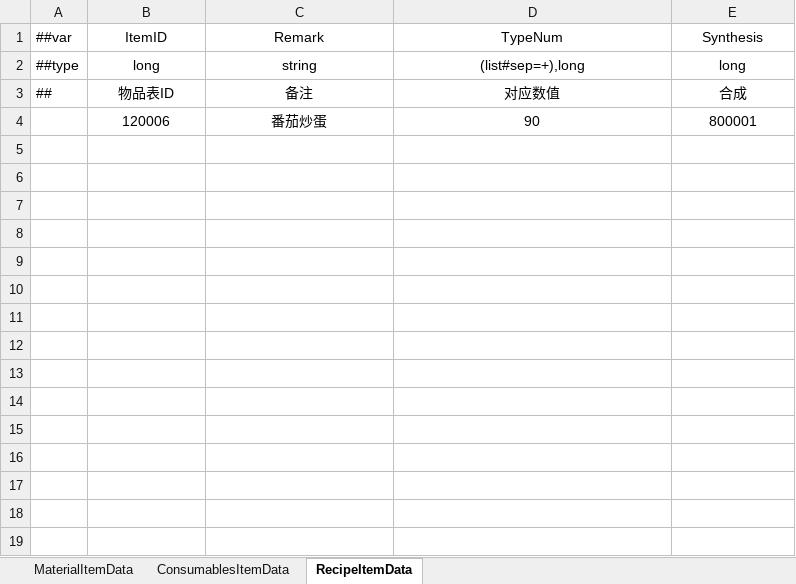
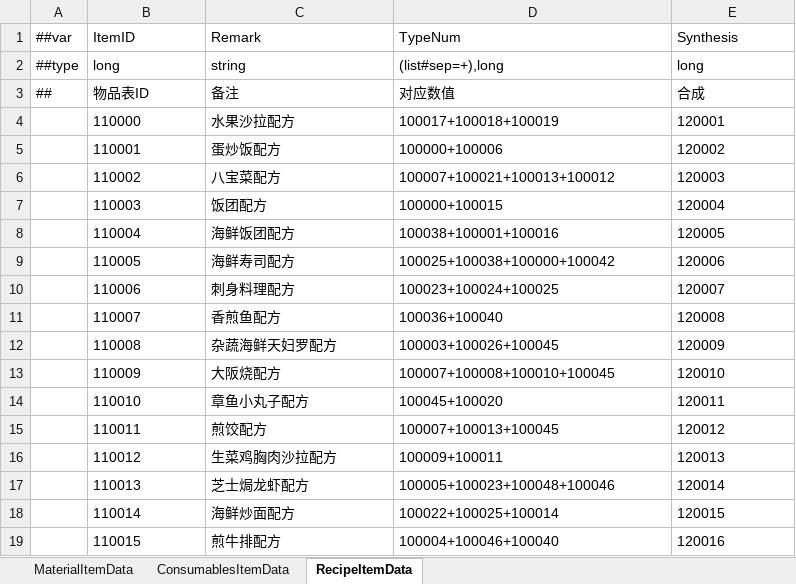
Before and after one commit to XiaoYuName/HD-2D, an Excel workbook: ExcelTool/LubanTools/DataTables/Datas/ItemData.xlsx, sheet RecipeItemData, drawn as a sheet; only a part is shown; values as stored, in another font and other column widths than the file's, no borders; removed rows and columns are numbered as before the commit, all else as after; the diff covers the shown part only; the diff names each change by its address in the sheet, - before the commit and + after, or states it on an @@ line.

```diff
--- a/ExcelTool/LubanTools/DataTables/Datas/ItemData.xlsx (sheet RecipeItemData)
+++ b/ExcelTool/LubanTools/DataTables/Datas/ItemData.xlsx (sheet RecipeItemData)
-B1:E3 alignment: center
+B1:E3 alignment: left
-row 4:  | 120006 | 番茄炒蛋 | 90 | 800001
+row 4:  | 110000 | 水果沙拉配方 | 100017+100018+100019 | 120001
+row 5:  | 110001 | 蛋炒饭配方 | 100000+100006 | 120002
+row 6:  | 110002 | 八宝菜配方 | 100007+100021+100013+100012 | 120003
+row 7:  | 110003 | 饭团配方 | 100000+100015 | 120004
+row 8:  | 110004 | 海鲜饭团配方 | 100038+100001+100016 | 120005
+row 9:  | 110005 | 海鲜寿司配方 | 100025+100038+100000+100042 | 120006
+row 10:  | 110006 | 刺身料理配方 | 100023+100024+100025 | 120007
+row 11:  | 110007 | 香煎鱼配方 | 100036+100040 | 120008
+row 12:  | 110008 | 杂蔬海鲜天妇罗配方 | 100003+100026+100045 | 120009
+row 13:  | 110009 | 大阪烧配方 | 100007+100008+100010+100045 | 120010
+row 14:  | 110010 | 章鱼小丸子配方 | 100045+100020 | 120011
+row 15:  | 110011 | 煎饺配方 | 100007+100013+100045 | 120012
+row 16:  | 110012 | 生菜鸡胸肉沙拉配方 | 100009+100011 | 120013
+row 17:  | 110013 | 芝士焗龙虾配方 | 100005+100023+100048+100046 | 120014
+row 18:  | 110014 | 海鲜炒面配方 | 100022+100025+100014 | 120015
+row 19:  | 110015 | 煎牛排配方 | 100004+100046+100040 | 120016
```
Also changed, not shown: 24 added rows elsewhere in this sheet, sheet MaterialItemData, sheet ConsumablesItemData.
